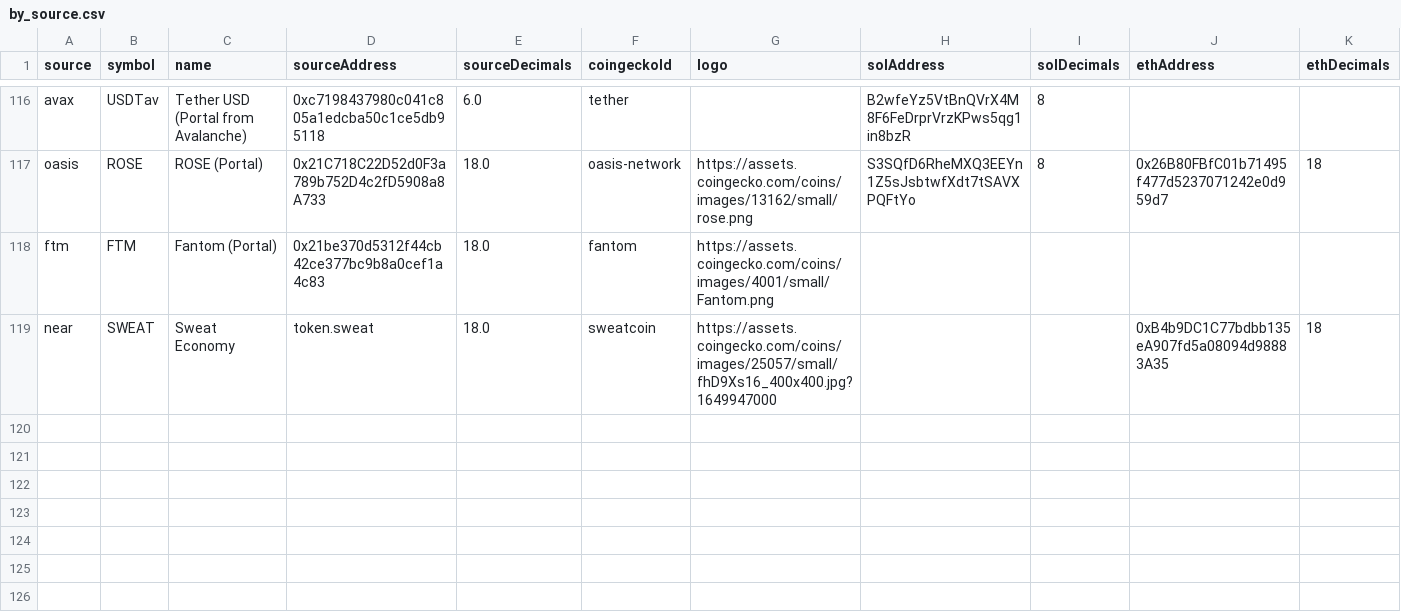
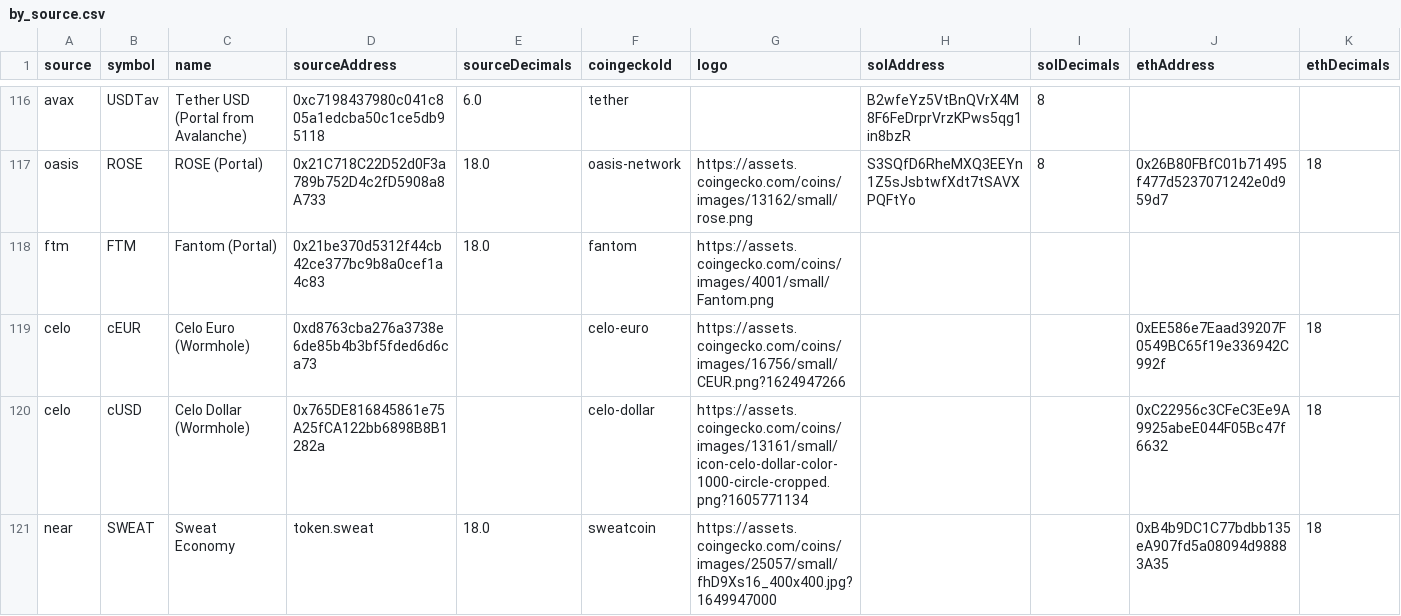
Before and after one commit to wormhole-foundation/wormhole-token-list, a CSV file: content/by_source.csv, drawn as a sheet; only a part is shown, gaps mark what is left out; rows hold the shown columns only; the diff names each change by its address in the sheet, - before the commit and + after, or states it on an @@ line.

Commit message:
[automated] update content

```diff
--- a/content/by_source.csv
+++ b/content/by_source.csv
+row 119: celo | cEUR | Celo Euro (Wormhole) | 0xd8763cba276a3738e6de85b4b3bf5fded6d6ca73 |  | celo-euro | https://assets.coingecko.com/coins/images/16756/small/CEUR.png?1624947266 |  |  | 0xEE586e7Eaad39207F0549BC65f19e336942C992f | 18
+row 120: celo | cUSD | Celo Dollar (Wormhole) | 0x765DE816845861e75A25fCA122bb6898B8B1282a |  | celo-dollar | https://assets.coingecko.com/coins/images/13161/small/icon-celo-dollar-color-1000-circle-cropped.png?1605771134 |  |  | 0xC22956c3CFeC3Ee9A9925abeE044F05Bc47f6632 | 18
```
Also changed, not shown: content/by_dest.csv, 8 other files.
